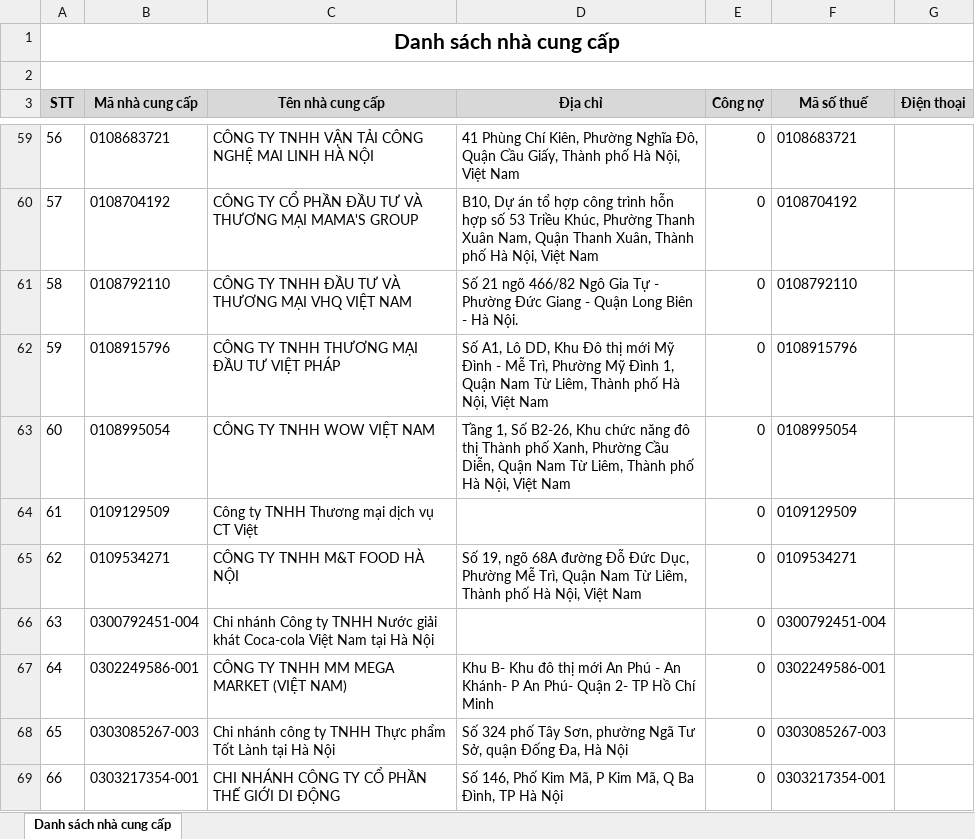
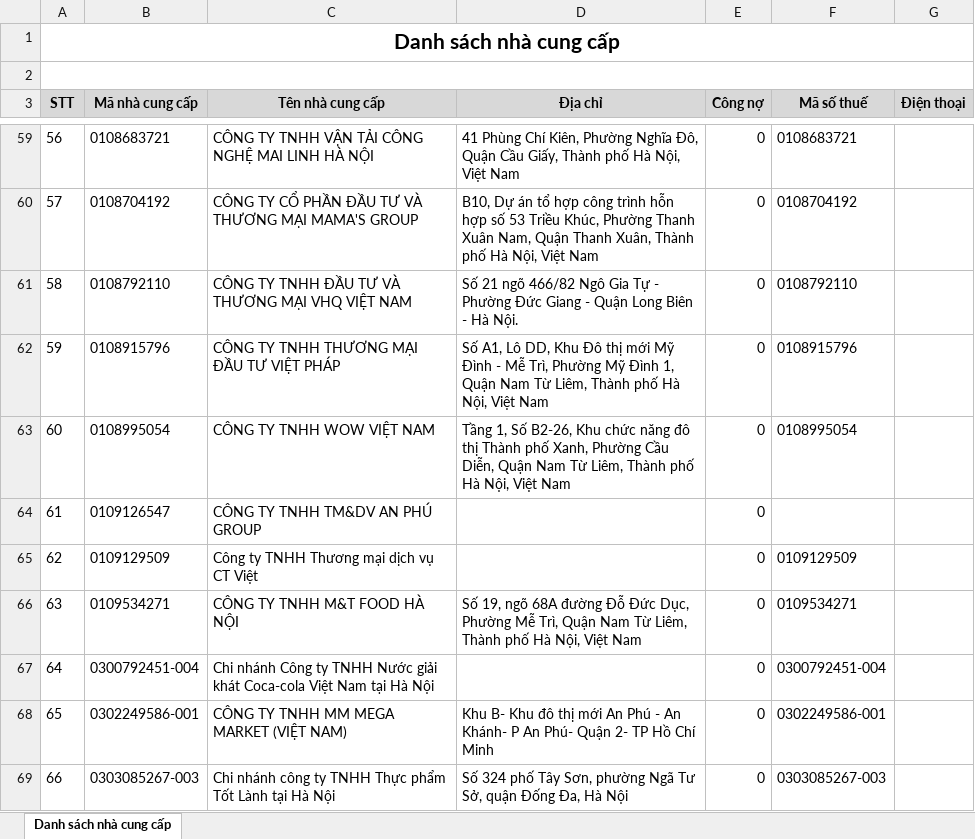
Before and after one commit to phuocanh2k1/RPA_AmberMuaHang, an Excel workbook: Input/Danh_sach_nha_cung_cap.xlsx, sheet Danh sách nhà cung cấp, drawn as a sheet; only a part is shown, gaps mark what is left out; the shorter side is filled out with more unchanged rows; values as stored, in another font and other column widths than the file's, no borders; addresses are those after the commit; the diff names each change by its address in the sheet, - before the commit and + after, or states it on an @@ line.

```diff
--- a/Input/Danh_sach_nha_cung_cap.xlsx (sheet Danh sách nhà cung cấp)
+++ b/Input/Danh_sach_nha_cung_cap.xlsx (sheet Danh sách nhà cung cấp)
+row 64: 61 | 0109126547 | CÔNG TY TNHH TM&DV AN PHÚ GROUP |  | 0
@@ column A (STT) renumbered between rows 65 and 82 @@
```
Also changed, not shown: Output/Danh muc NCC mau.xlsx, 3 other files.
